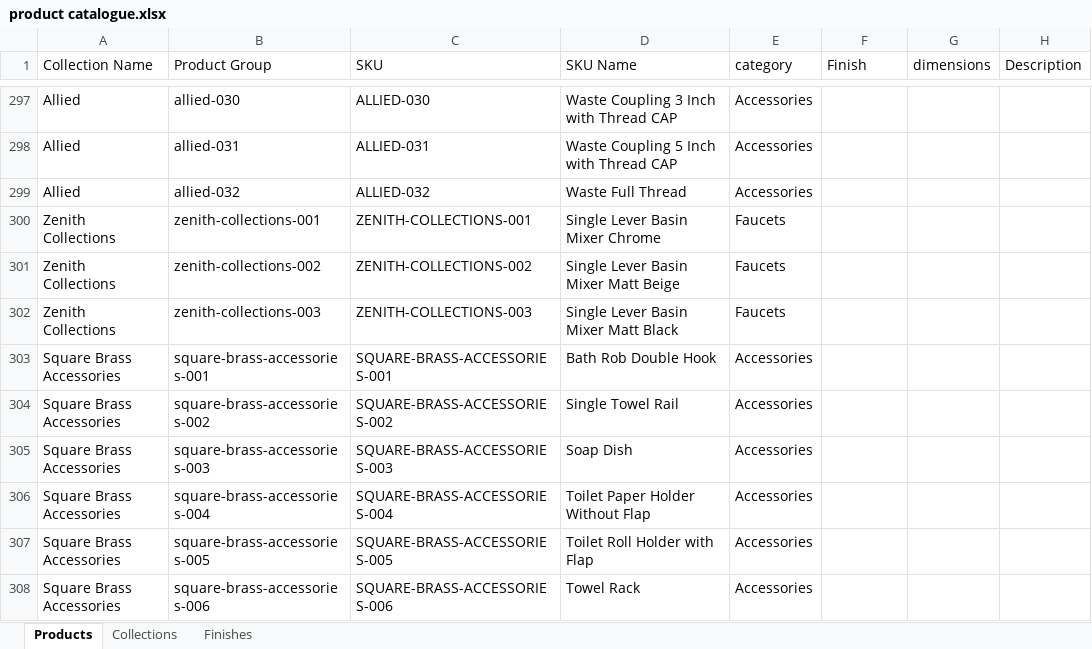
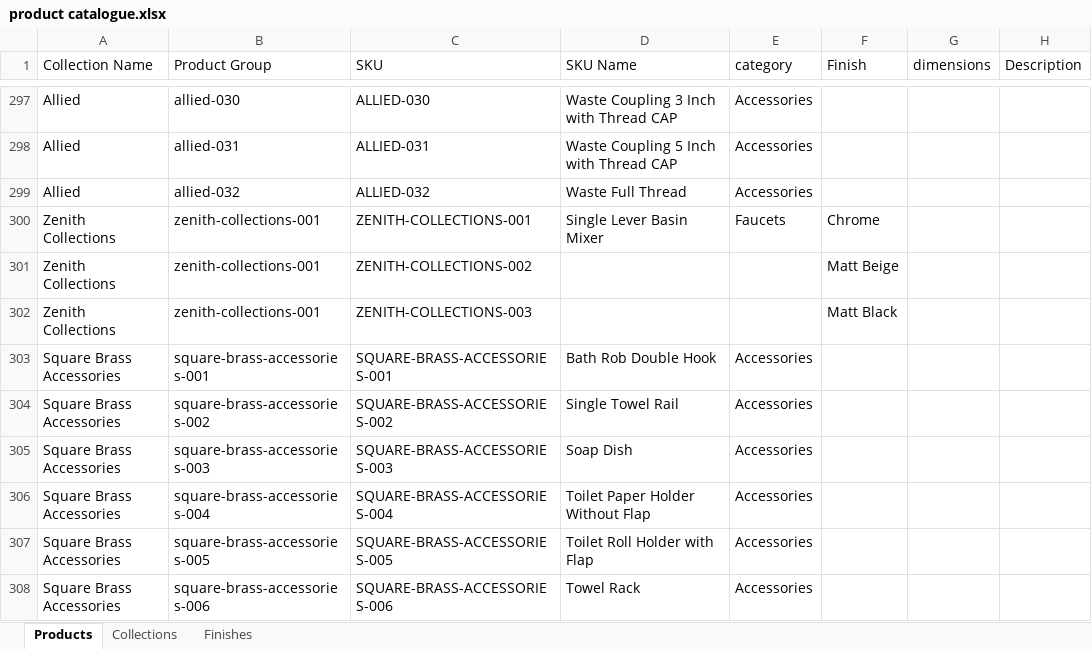
Before and after one commit to dayaminsights/IPM-Website, an Excel workbook: product catalogue.xlsx, sheet Products, drawn as a sheet; only a part is shown, gaps mark what is left out; values as stored, in another font and other column widths than the file's, no borders; the diff names each change by its address in the sheet, - before the commit and + after, or states it on an @@ line.

```diff
--- a/product catalogue.xlsx (sheet Products)
+++ b/product catalogue.xlsx (sheet Products)
-D300 (SKU Name): Single Lever Basin Mixer Chrome
+D300 (SKU Name): Single Lever Basin Mixer
-F300 (Finish): (empty)
+F300 (Finish): Chrome
-B301 (Product Group): zenith-collections-002
+B301 (Product Group): zenith-collections-001
-D301 (SKU Name): Single Lever Basin Mixer Matt Beige
+D301 (SKU Name): (empty)
-E301:E302 (category): Faucets
+E301:E302 (category): (empty)
-F301 (Finish): (empty)
+F301 (Finish): Matt Beige
-B302 (Product Group): zenith-collections-003
+B302 (Product Group): zenith-collections-001
-D302 (SKU Name): Single Lever Basin Mixer Matt Black
+D302 (SKU Name): (empty)
-F302 (Finish): (empty)
+F302 (Finish): Matt Black
```
Also changed, not shown: 7 other files.
